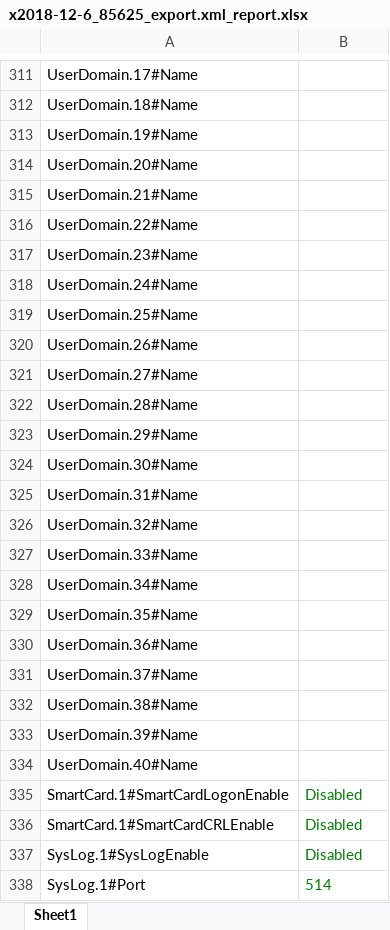
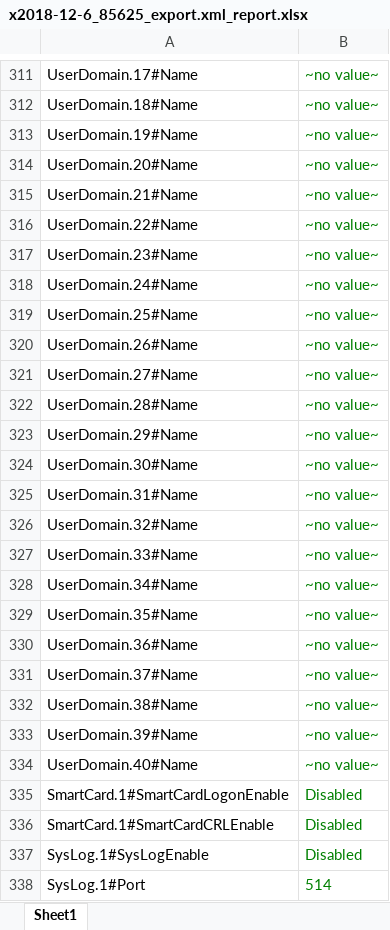
Before and after one commit to surdinboris/xml, an Excel workbook: dell/x2018-12-6_85625_export.xml_report.xlsx, sheet Sheet1, drawn as a sheet; only a part is shown, gaps mark what is left out; values as stored, in another font and other column widths than the file's, no borders; the diff covers the shown part only; the diff names each change by its address in the sheet, - before the commit and + after, or states it on an @@ line.

```diff
--- a/dell/x2018-12-6_85625_export.xml_report.xlsx (sheet Sheet1)
+++ b/dell/x2018-12-6_85625_export.xml_report.xlsx (sheet Sheet1)
-B311:B334: (empty)
+B311:B334: ~no value~
```
Also changed, not shown: 155 edited cells elsewhere in this sheet, dell/2018-12-10_155910_export.xml_report.xlsx, dell/invent.xml_report.xlsx, 3 other files.
